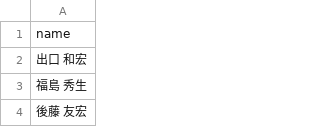
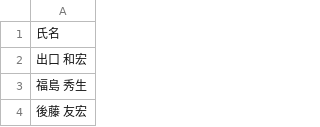
Before and after one commit to sstokyoj013100-oss/jinji-monitor, a CSV file: 重要ポジション.csv, drawn as a sheet; only a part is shown.

Commit message:
Update 重要ポジション.csv

```diff
--- a/重要ポジション.csv
+++ b/重要ポジション.csv
@@ -1,2 +1,2 @@
-name
+氏名
 出口　和宏
```
